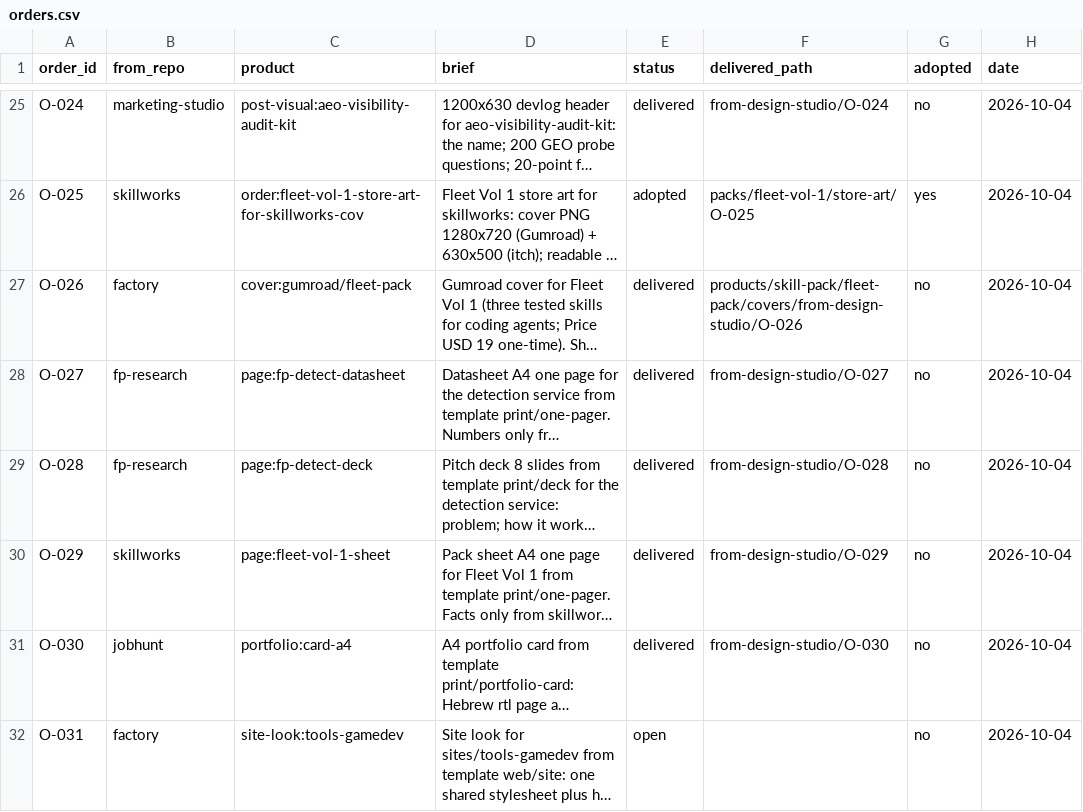
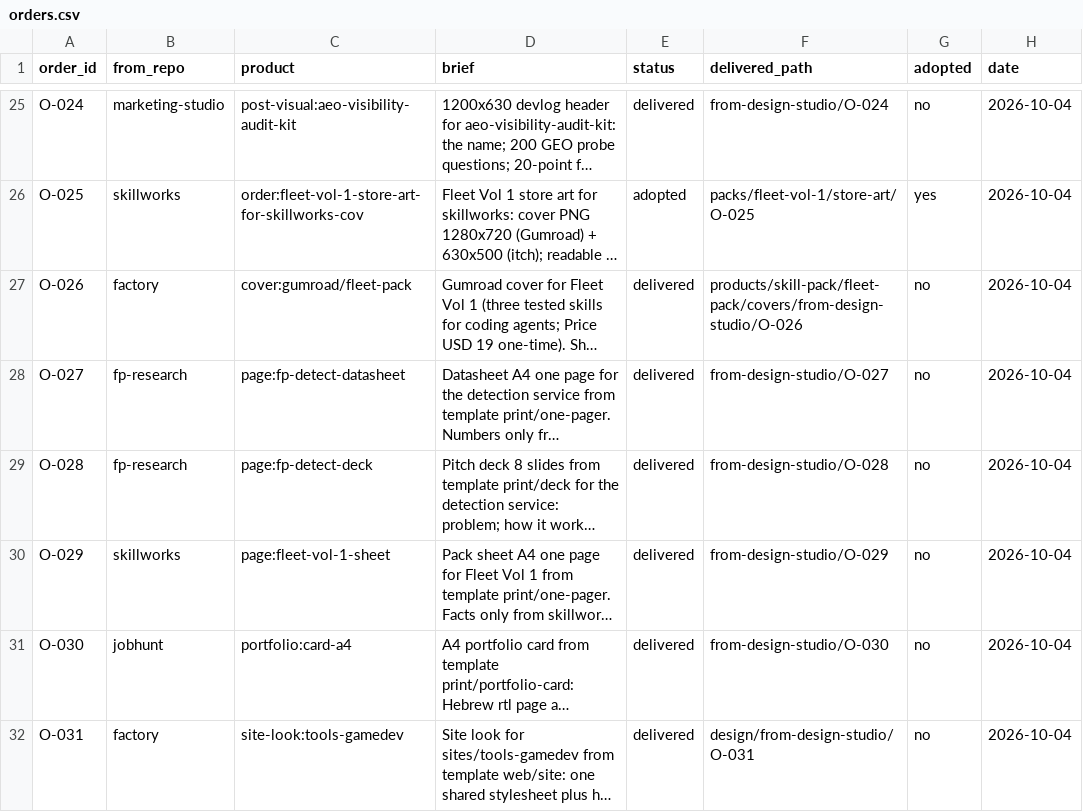
Before and after one commit to MaximKonovalovDev/design-studio, a CSV file: orders.csv, drawn as a sheet; only a part is shown, gaps mark what is left out; long unchanged cells end in …; the diff names each change by its address in the sheet, - before the commit and + after, or states it on an @@ line.

```diff
--- a/orders.csv
+++ b/orders.csv
-E32 (status): open
+E32 (status): delivered
-F32 (delivered_path): (empty)
+F32 (delivered_path): design/from-design-studio/O-031
```
Also changed, not shown: 15 other files.
